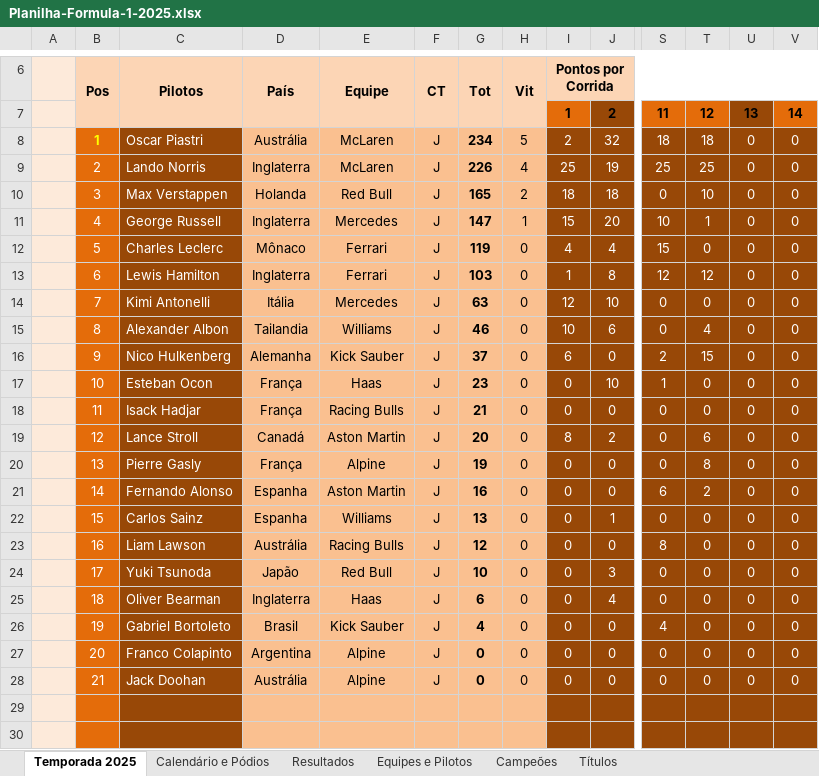
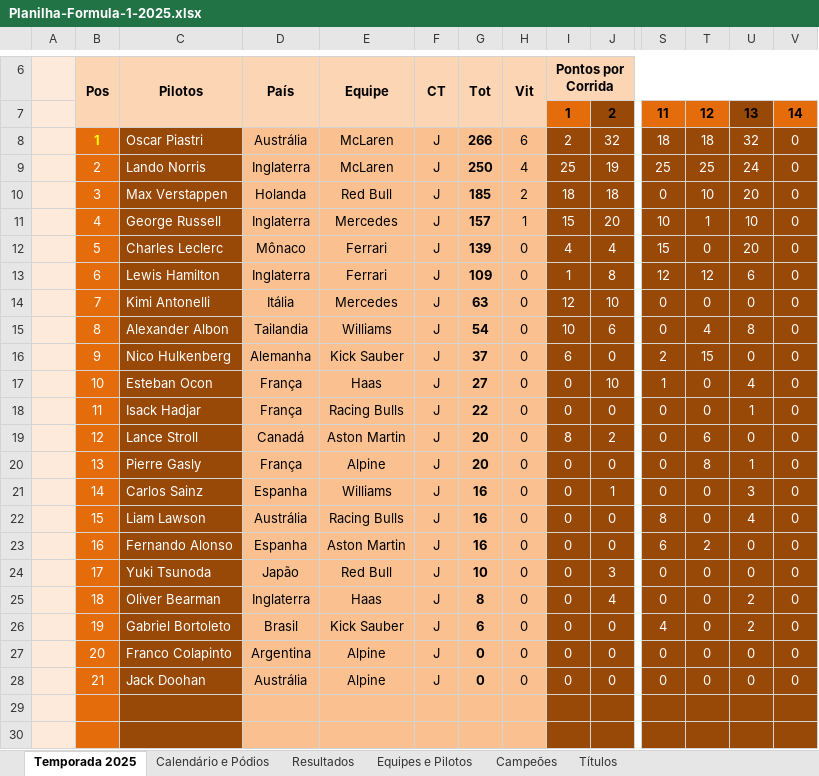
Before and after one commit to maurilyn/f1-planilha-2025, an Excel workbook: Planilha-Formula-1-2025.xlsx, sheet Temporada 2025, drawn as a sheet; only a part is shown, gaps mark what is left out; values as stored, in another font and other column widths than the file's, no borders; charts and pictures and conditional formats not drawn; removed rows and columns are numbered as before the commit, all else as after; rows hold the shown columns only; the diff covers the shown part only; the diff names each change by its address in the sheet, - before the commit and + after, or states it on an @@ line.

```diff
--- a/Planilha-Formula-1-2025.xlsx (sheet Temporada 2025)
+++ b/Planilha-Formula-1-2025.xlsx (sheet Temporada 2025)
-G8: 234
+G8: 266
-H8: 5
+H8: 6
-U8: 0
+U8: 32
-G9: 226
+G9: 250
-U9: 0
+U9: 24
-G10: 165
+G10: 185
-U10: 0
+U10: 20
-G11: 147
+G11: 157
-U11: 0
+U11: 10
-G12: 119
+G12: 139
-U12: 0
+U12: 20
-G13: 103
+G13: 109
-U13: 0
+U13: 6
-G15: 46
+G15: 54
-U15: 0
+U15: 8
-G17: 23
+G17: 27
-U17: 0
+U17: 4
-G18: 21
+G18: 22
-U18: 0
+U18: 1
-G20: 19
+G20: 20
-U20: 0
+U20: 1
-row 21:  | 14 | Fernando Alonso | Espanha | Aston Martin | J | 16 | 0 | 0 | 0 | 6 | 2 | 0 | 0
-B21: 15
+B21: 14
-G21: 13
+G21: 16
-U21: 0
+U21: 3
-B22: 16
+B22: 15
-G22: 12
+G22: 16
-U22: 0
+U22: 4
+row 23:  | 16 | Fernando Alonso | Espanha | Aston Martin | J | 16 | 0 | 0 | 0 | 6 | 2 | 0 | 0
-G25: 6
+G25: 8
-U25:U26: 0
+U25:U26: 2
-G26: 4
+G26: 6
```
Also changed, not shown: 1 added row, 1 removed row and 17 edited cells elsewhere in this sheet, sheet Resultados, sheet Calendário e Pódios, formulas that keep their value, hidden cells.
